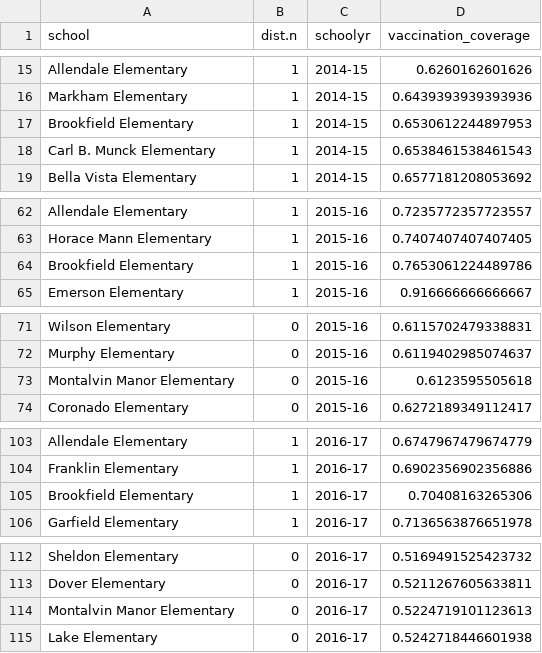
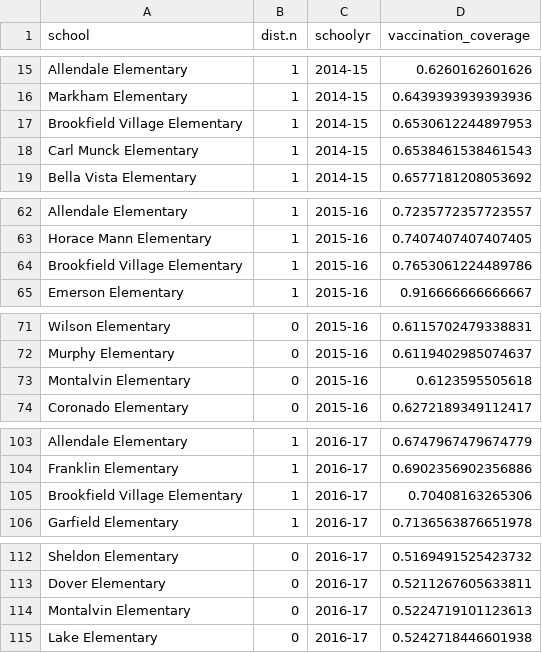
Before and after one commit to kmishra9/Flu-Absenteeism, a CSV file: Master's Thesis - Spatial Epidemiology of Influenza/2a-I5-VaccinationCoverage.csv, drawn as a sheet; only a part is shown, gaps mark what is left out; the diff covers the shown part only.

```diff
--- a/Master's Thesis - Spatial Epidemiology of Influenza/2a-I5-VaccinationCoverage.csv
+++ b/Master's Thesis - Spatial Epidemiology of Influenza/2a-I5-VaccinationCoverage.csv
@@ -16,4 +16,4 @@ Allendale Elementary,1,2014-15,0.6260162601626
 Markham Elementary,1,2014-15,0.6439393939393936
-Brookfield Elementary,1,2014-15,0.6530612244897953
-Carl B. Munck Elementary,1,2014-15,0.6538461538461543
+Brookfield Village Elementary,1,2014-15,0.6530612244897953
+Carl Munck Elementary,1,2014-15,0.6538461538461543
 Bella Vista Elementary,1,2014-15,0.6577181208053692
@@ -63,3 +63,3 @@ Allendale Elementary,1,2015-16,0.7235772357723557
 Horace Mann Elementary,1,2015-16,0.7407407407407405
-Brookfield Elementary,1,2015-16,0.7653061224489786
+Brookfield Village Elementary,1,2015-16,0.7653061224489786
 Emerson Elementary,1,2015-16,0.916666666666667
@@ -72,3 +72,3 @@ Wilson Elementary,0,2015-16,0.6115702479338831
 Murphy Elementary,0,2015-16,0.6119402985074637
-Montalvin Manor Elementary,0,2015-16,0.6123595505618
+Montalvin Elementary,0,2015-16,0.6123595505618
 Coronado Elementary,0,2015-16,0.6272189349112417
@@ -104,3 +104,3 @@ Allendale Elementary,1,2016-17,0.6747967479674779
 Franklin Elementary,1,2016-17,0.6902356902356886
-Brookfield Elementary,1,2016-17,0.70408163265306
+Brookfield Village Elementary,1,2016-17,0.70408163265306
 Garfield Elementary,1,2016-17,0.7136563876651978
@@ -113,3 +113,3 @@ Sheldon Elementary,0,2016-17,0.5169491525423732
 Dover Elementary,0,2016-17,0.5211267605633811
-Montalvin Manor Elementary,0,2016-17,0.5224719101123613
+Montalvin Elementary,0,2016-17,0.5224719101123613
 Lake Elementary,0,2016-17,0.5242718446601938
```
Also changed, not shown: 22 edited cells elsewhere in this file, 7 other files.
